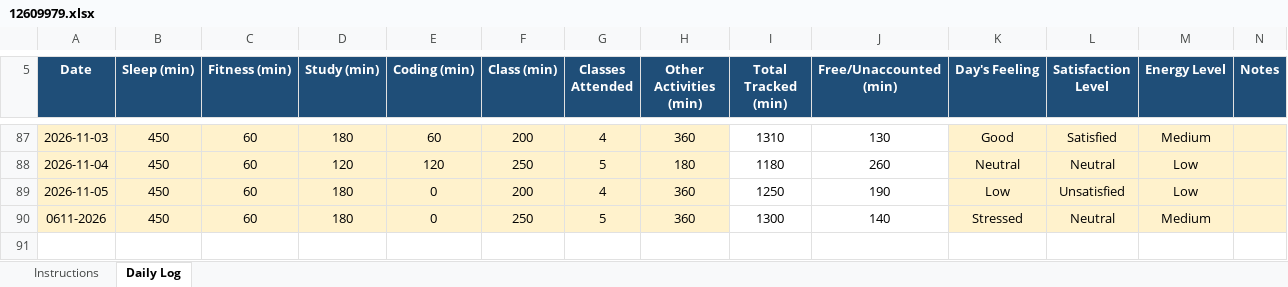
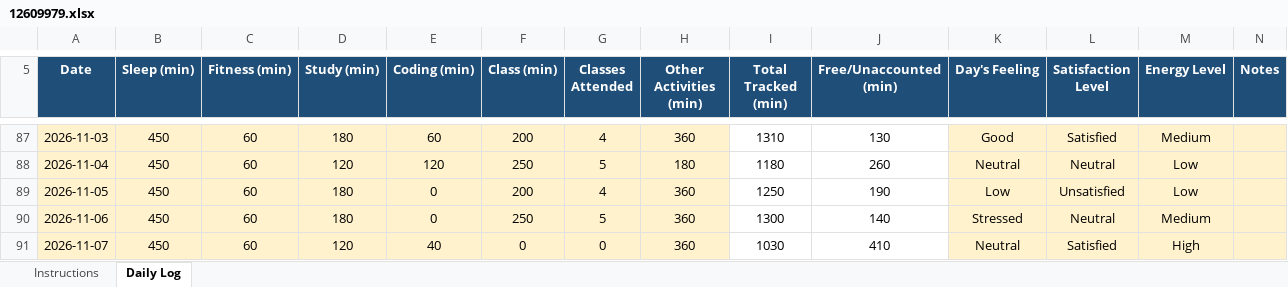
Before and after one commit to Prakriti998/12609979, an Excel workbook: 12609979.xlsx, sheet Daily Log, drawn as a sheet; only a part is shown, gaps mark what is left out; values as stored, in another font and other column widths than the file's, no borders; conditional formats not drawn; the diff names each change by its address in the sheet, - before the commit and + after, or states it on an @@ line.

Commit message:
MY DATA

```diff
--- a/12609979.xlsx (sheet Daily Log)
+++ b/12609979.xlsx (sheet Daily Log)
-A90 (Date): 0611-2026
+A90 (Date): 2026-11-06
+row 91: 2026-11-07 | 450 | 60 | 120 | 40 | 0 | 0 | 360 | 1030 | 410 | Neutral | Satisfied | High
```
